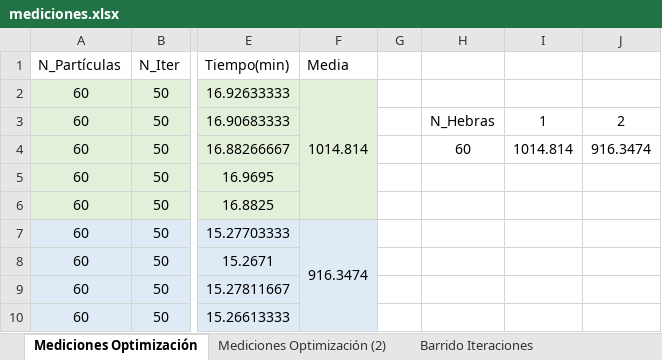
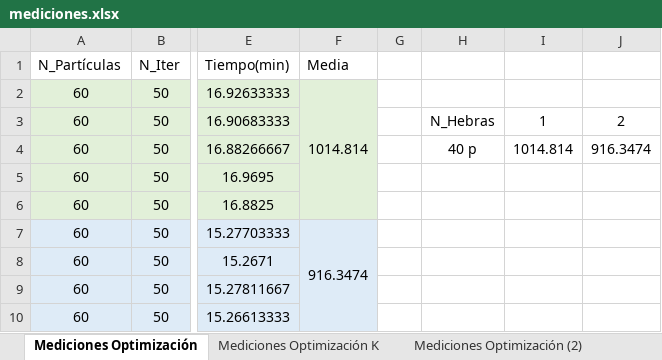
Before and after one commit to susolr/pso, an Excel workbook: data/mediciones.xlsx, sheet Mediciones Optimización, drawn as a sheet; only a part is shown, gaps mark what is left out; values as stored, in another font and other column widths than the file's, no borders; charts and pictures not drawn; the diff names each change by its address in the sheet, - before the commit and + after, or states it on an @@ line.

Commit message:
Medicion

```diff
--- a/data/mediciones.xlsx (sheet Mediciones Optimización)
+++ b/data/mediciones.xlsx (sheet Mediciones Optimización)
+sheet tab: Mediciones Optimización K
-H4: 60
+H4: 40 p
```
Also changed, not shown: charts or pictures, 1 other file.
